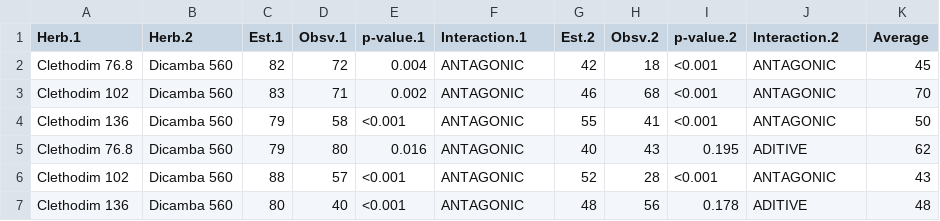
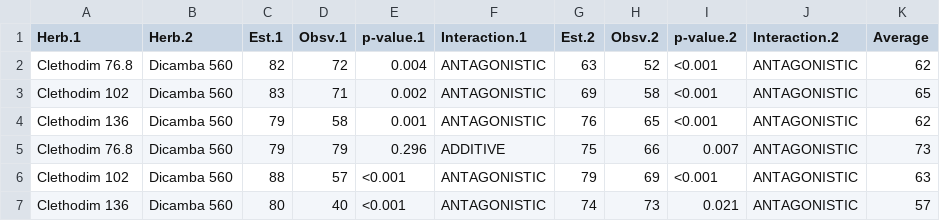
Before and after one commit to vitoranunciato/volunteercorncontrol, a CSV file: docs/data/corn60int.csv, drawn as a sheet.

```diff
--- a/docs/data/corn60int.csv
+++ b/docs/data/corn60int.csv
@@ -1,7 +1,7 @@
 Herb.1,Herb.2,Est.1,Obsv.1,p-value.1,Interaction.1,Est.2,Obsv.2,p-value.2,Interaction.2,Average
-Clethodim 76.8,Dicamba 560,82,72,0.004,ANTAGONIC,42,18,<0.001,ANTAGONIC,45
-Clethodim 102,Dicamba 560,83,71,0.002,ANTAGONIC,46,68,<0.001,ANTAGONIC,70
-Clethodim 136,Dicamba 560,79,58,<0.001,ANTAGONIC,55,41,<0.001,ANTAGONIC,50
-Clethodim 76.8,Dicamba 560,79,80,0.016,ANTAGONIC,40,43,0.195,ADITIVE,62
-Clethodim 102,Dicamba 560,88,57,<0.001,ANTAGONIC,52,28,<0.001,ANTAGONIC,43
-Clethodim 136,Dicamba 560,80,40,<0.001,ANTAGONIC,48,56,0.178,ADITIVE,48
+Clethodim 76.8,Dicamba 560,82,72,0.004,ANTAGONISTIC,63,52,<0.001,ANTAGONISTIC,62
+Clethodim 102,Dicamba 560,83,71,0.002,ANTAGONISTIC,69,58,<0.001,ANTAGONISTIC,65
+Clethodim 136,Dicamba 560,79,58,0.001,ANTAGONISTIC,76,65,<0.001,ANTAGONISTIC,62
+Clethodim 76.8,Dicamba 560,79,79,0.296,ADDITIVE,75,66,0.007,ANTAGONISTIC,73
+Clethodim 102,Dicamba 560,88,57,<0.001,ANTAGONISTIC,79,69,<0.001,ANTAGONISTIC,63
+Clethodim 136,Dicamba 560,80,40,<0.001,ANTAGONISTIC,74,73,0.021,ANTAGONISTIC,57
```
Also changed, not shown: docs/data/control.csv, docs/data/corn30int.csv, 16 other files.
